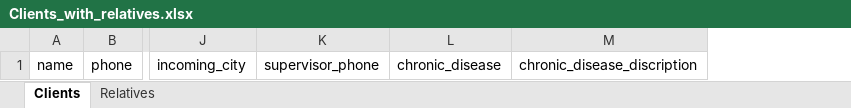
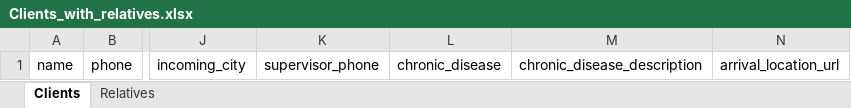
Before and after one commit to pro-mohamed-hamada/Alraqiah, an Excel workbook: public/imports/Clients_with_relatives.xlsx, sheet Clients, drawn as a sheet; only a part is shown, gaps mark what is left out; values as stored, in another font and other column widths than the file's, no borders; table styles not drawn; removed rows and columns are numbered as before the commit, all else as after; the diff names each change by its address in the sheet, - before the commit and + after, or states it on an @@ line.

Commit message:
add arrival_location_url in import clients

```diff
--- a/public/imports/Clients_with_relatives.xlsx (sheet Clients)
+++ b/public/imports/Clients_with_relatives.xlsx (sheet Clients)
-column M, row 1: chronic_disease_discription
+column M, row 1: chronic_disease_description
+column N, row 1: arrival_location_url
```
Also changed, not shown: 2 other files.
